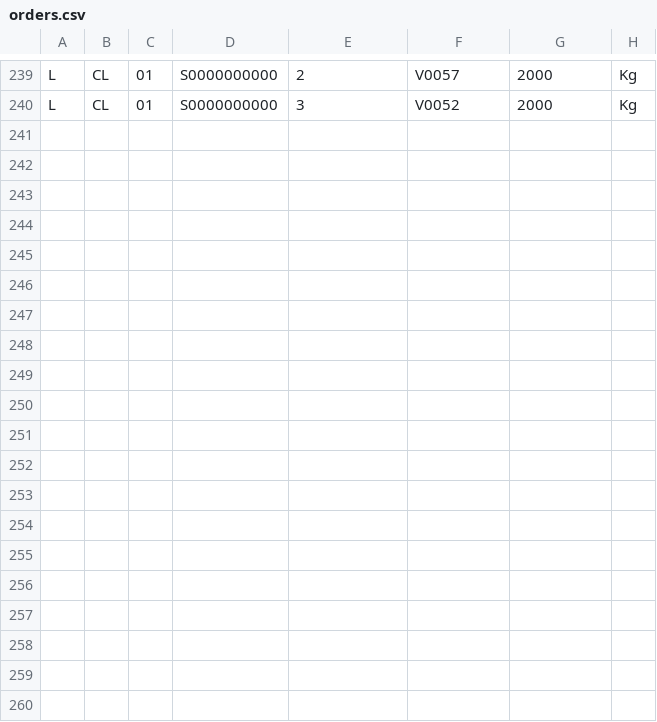
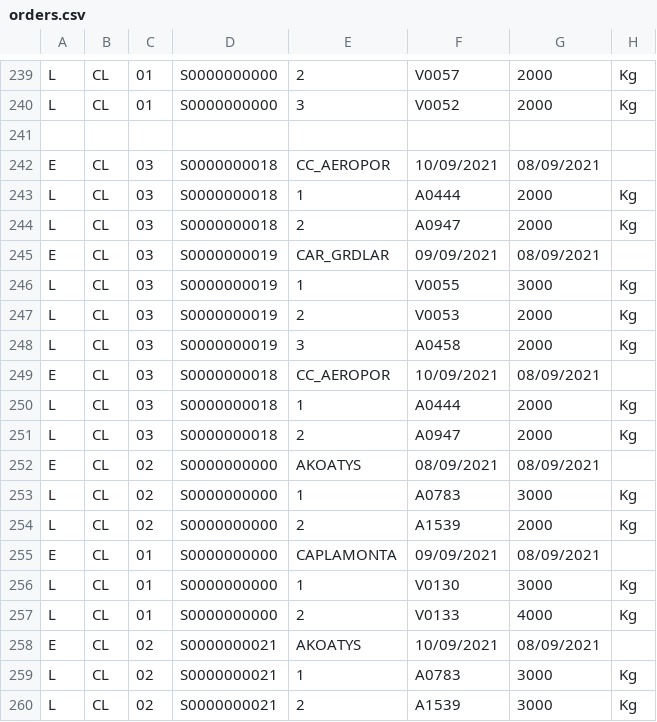
Before and after one commit to Seb974/cap-mechant-api, a CSV file: public/VIF/orders.csv, drawn as a sheet; only a part is shown, gaps mark what is left out.

```diff
--- a/public/VIF/orders.csv
+++ b/public/VIF/orders.csv
@@ -240 +240,21 @@ L,CL,01,S0000000000,2,V0057,2000,Kg
 L,CL,01,S0000000000,3,V0052,2000,Kg
+
+E,CL,03,S0000000018,CC_AEROPOR,10/09/2021,08/09/2021
+L,CL,03,S0000000018,1,A0444,2000,Kg
+L,CL,03,S0000000018,2,A0947,2000,Kg
+E,CL,03,S0000000019,CAR_GRDLAR,09/09/2021,08/09/2021
+L,CL,03,S0000000019,1,V0055,3000,Kg
+L,CL,03,S0000000019,2,V0053,2000,Kg
+L,CL,03,S0000000019,3,A0458,2000,Kg
+E,CL,03,S0000000018,CC_AEROPOR,10/09/2021,08/09/2021
+L,CL,03,S0000000018,1,A0444,2000,Kg
+L,CL,03,S0000000018,2,A0947,2000,Kg
+E,CL,02,S0000000000,AKOATYS,08/09/2021,08/09/2021
+L,CL,02,S0000000000,1,A0783,3000,Kg
+L,CL,02,S0000000000,2,A1539,2000,Kg
+E,CL,01,S0000000000,CAPLAMONTA,09/09/2021,08/09/2021
+L,CL,01,S0000000000,1,V0130,3000,Kg
+L,CL,01,S0000000000,2,V0133,4000,Kg
+E,CL,02,S0000000021,AKOATYS,10/09/2021,08/09/2021
+L,CL,02,S0000000021,1,A0783,3000,Kg
+L,CL,02,S0000000021,2,A1539,3000,Kg
```
Also changed, not shown: 8 other files.
